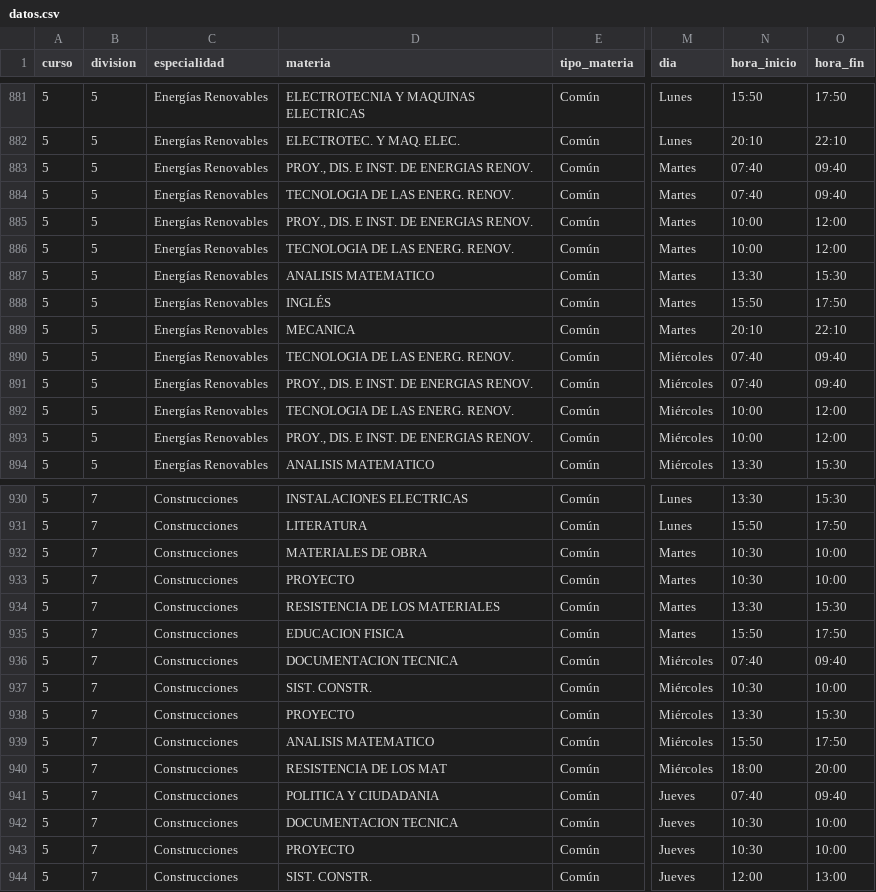
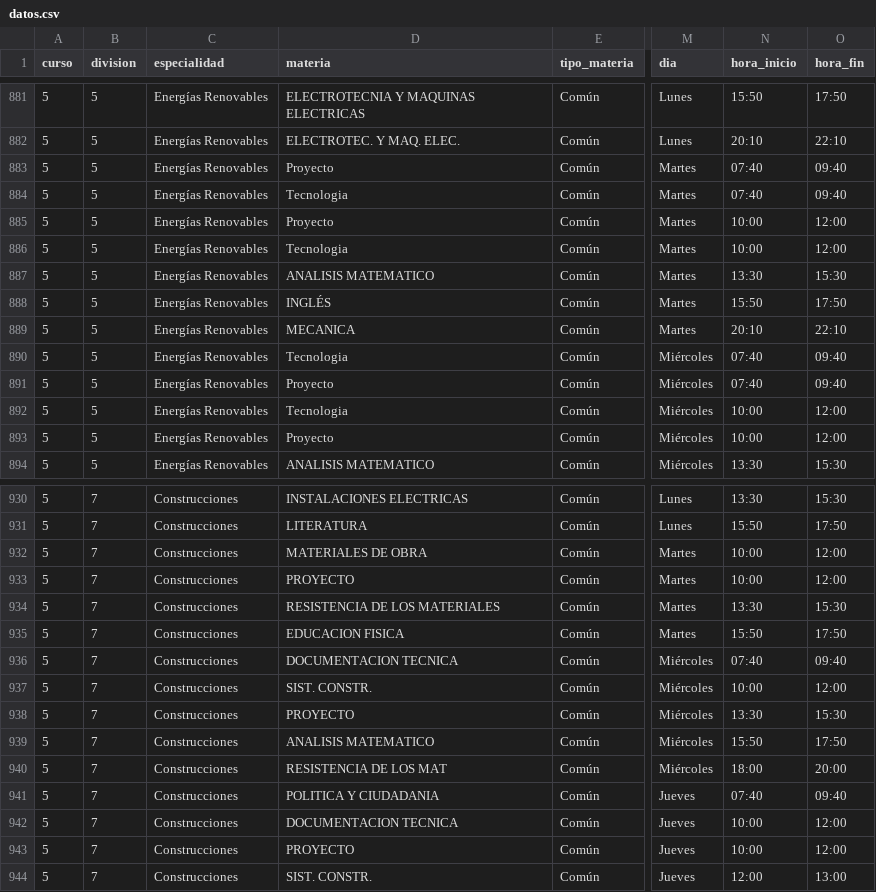
Before and after one commit to caleiIGDS/AppMitre, a CSV file: datos.csv, drawn as a sheet; only a part is shown, gaps mark what is left out; the diff covers the shown part only; the diff names each change by its address in the sheet, - before the commit and + after, or states it on an @@ line.

```diff
--- a/datos.csv
+++ b/datos.csv
-D883 (materia): PROY., DIS. E INST. DE ENERGIAS RENOV.
+D883 (materia): Proyecto
-D884 (materia): TECNOLOGIA DE LAS ENERG. RENOV.
+D884 (materia): Tecnologia
-D885 (materia): PROY., DIS. E INST. DE ENERGIAS RENOV.
+D885 (materia): Proyecto
-D886 (materia): TECNOLOGIA DE LAS ENERG. RENOV.
+D886 (materia): Tecnologia
-D890 (materia): TECNOLOGIA DE LAS ENERG. RENOV.
+D890 (materia): Tecnologia
-D891 (materia): PROY., DIS. E INST. DE ENERGIAS RENOV.
+D891 (materia): Proyecto
-D892 (materia): TECNOLOGIA DE LAS ENERG. RENOV.
+D892 (materia): Tecnologia
-D893 (materia): PROY., DIS. E INST. DE ENERGIAS RENOV.
+D893 (materia): Proyecto
-N932:N933 (hora_inicio): 10:30
+N932:N933 (hora_inicio): 10:00
-O932:O933 (hora_fin): 10:00
+O932:O933 (hora_fin): 12:00
-N937 (hora_inicio): 10:30
+N937 (hora_inicio): 10:00
-O937 (hora_fin): 10:00
+O937 (hora_fin): 12:00
-N942:N943 (hora_inicio): 10:30
+N942:N943 (hora_inicio): 10:00
-O942:O943 (hora_fin): 10:00
+O942:O943 (hora_fin): 12:00
```
Also changed, not shown: 38 edited cells elsewhere in this file, 2 other files.
